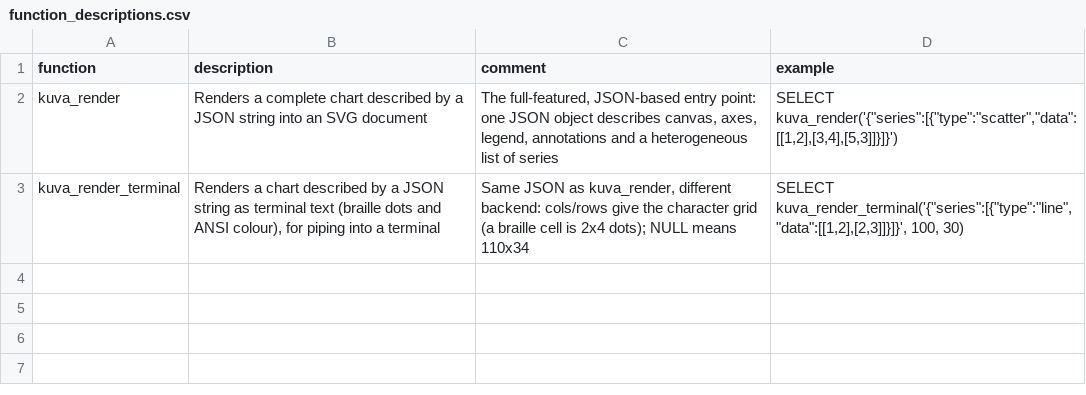
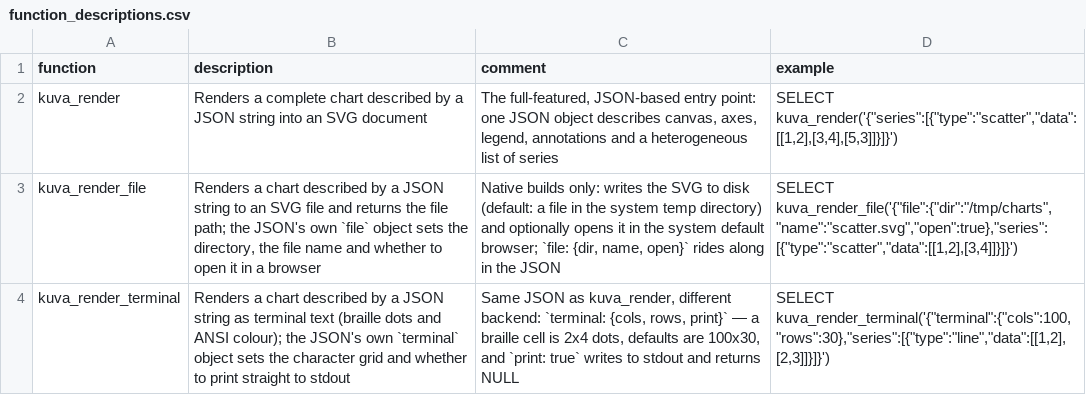
Before and after one commit to shijianjs/duckfn-kuva, a CSV file: community-extension/docs/function_descriptions.csv, drawn as a sheet.

Commit message:
feat(file): 新增 kuva_render_file，把 SVG 落成文件并返回路径
- 新函数 kuva_render_file(json)：渲染后写到文件、返回路径，可选用系统浏览器打开；选项写在
  JSON 顶层的 file 对象里（dir / name / open），与 kuva_render_terminal 的 terminal 一个路子
- 自动命名 kuva-<时间>-<随机尾缀>[-<图型>-<标题>].svg：时间紧跟前缀（按名排序即按时间排序），
  图型与标题从 JSON 里挑（拿不到就省），各段过 sanitize-filename 并限长；绝不覆盖已有文件
- 依赖参考 duckfn-quantstats：open / sanitize-filename / fastrand / chrono（不再用 tempfile）
- 平台差异放在模块声明处（functions/mod.rs 与 spec/mod.rs 各一处 #[cfg]），file.rs 内无逐函数 cfg；
  wasm 下整个模块不编译，函数不注册
- 测试：file.rs 单测覆盖命名/消毒/覆盖规则，test/sql 补 kuva_render_file 与此前缺失的
  kuva_render_terminal 用例；顺带修正一处早已失效的 sankey 断言（未声明节点会被自动声明）
- 文档：functions.md、新增 reference/file-output.md（中英双语）、README 与社区扩展描述，
  并重新生成 function_descriptions.csv

```diff
--- a/community-extension/docs/function_descriptions.csv
+++ b/community-extension/docs/function_descriptions.csv
@@ -2,2 +2,3 @@ function,description,comment,example
 kuva_render,Renders a complete chart described by a JSON string into an SVG document,"The full-featured, JSON-based entry point: one JSON object describes canvas, axes, legend, annotations and a heterogeneous list of series","SELECT kuva_render('{""series"":[{""type"":""scatter"",""data"":[[1,2],[3,4],[5,3]]}]}')"
-kuva_render_terminal,"Renders a chart described by a JSON string as terminal text (braille dots and ANSI colour), for piping into a terminal","Same JSON as kuva_render, different backend: cols/rows give the character grid (a braille cell is 2x4 dots); NULL means 110x34","SELECT kuva_render_terminal('{""series"":[{""type"":""line"",""data"":[[1,2],[2,3]]}]}', 100, 30)"
+kuva_render_file,"Renders a chart described by a JSON string to an SVG file and returns the file path; the JSON's own `file` object sets the directory, the file name and whether to open it in a browser","Native builds only: writes the SVG to disk (default: a file in the system temp directory) and optionally opens it in the system default browser; `file: {dir, name, open}` rides along in the JSON","SELECT kuva_render_file('{""file"":{""dir"":""/tmp/charts"",""name"":""scatter.svg"",""open"":true},""series"":[{""type"":""scatter"",""data"":[[1,2],[3,4]]}]}')"
+kuva_render_terminal,Renders a chart described by a JSON string as terminal text (braille dots and ANSI colour); the JSON's own `terminal` object sets the character grid and whether to print straight to stdout,"Same JSON as kuva_render, different backend: `terminal: {cols, rows, print}` — a braille cell is 2x4 dots, defaults are 100x30, and `print: true` writes to stdout and returns NULL","SELECT kuva_render_terminal('{""terminal"":{""cols"":100,""rows"":30},""series"":[{""type"":""line"",""data"":[[1,2],[2,3]]}]}')"
```
Also changed, not shown: 19 other files.
